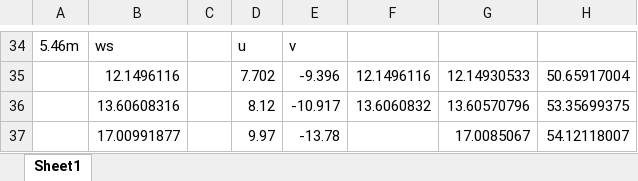
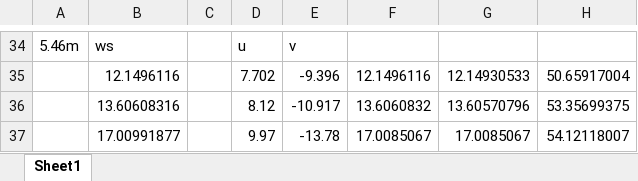
Before and after one commit to Jeremy-Benik/FireFlux_med, an Excel workbook: Sounding_calculation.xlsx, sheet Sheet1, drawn as a sheet; only a part is shown, gaps mark what is left out; values as stored, in another font and other column widths than the file's, no borders; the diff names each change by its address in the sheet, - before the commit and + after, or states it on an @@ line.

Commit message:
Adjusting the new sounding and creating plots to see how much I need to increase the upper level winds

```diff
--- a/Sounding_calculation.xlsx (sheet Sheet1)
+++ b/Sounding_calculation.xlsx (sheet Sheet1)
-F37: (empty)
+F37: 17.0085067
```
Also changed, not shown: 3 other files.
